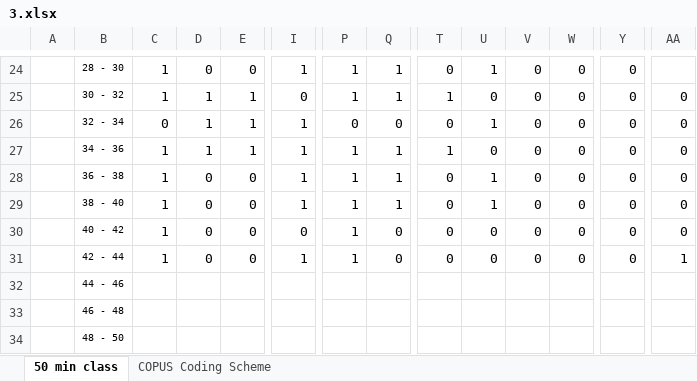
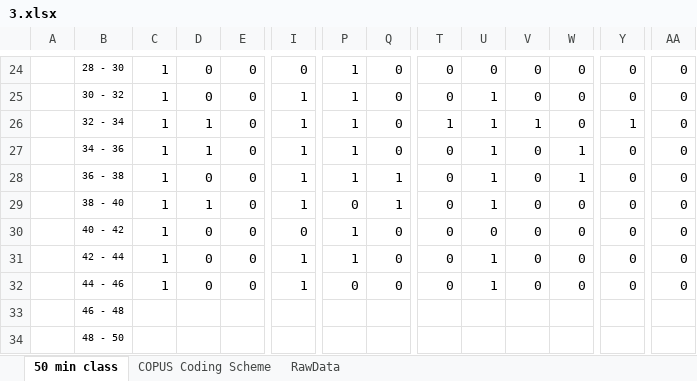
Before and after one commit to Christian-TechUCM/Fleiss-Kappa, an Excel workbook: Testfiles/3.xlsx, sheet 50 min class, drawn as a sheet; only a part is shown, gaps mark what is left out; values as stored, in another font and other column widths than the file's, no borders; removed rows and columns are numbered as before the commit, all else as after; rows hold the shown columns only; the diff covers the shown part only; the diff names each change by its address in the sheet, - before the commit and + after, or states it on an @@ line.

```diff
--- a/Testfiles/3.xlsx (sheet 50 min class)
+++ b/Testfiles/3.xlsx (sheet 50 min class)
+sheet tab: RawData
-I24: 1
+I24: 0
-Q24:Q25: 1
+Q24:Q25: 0
-U24: 1
+U24: 0
-AA24: (empty)
+AA24: 0
-D25: 1
+D25: 0
-E25:E27: 1
+E25:E27: 0
-I25: 0
+I25: 1
-T25: 1
+T25: 0
-U25: 0
+U25: 1
-C26: 0
+C26: 1
-P26: 0
+P26: 1
-T26: 0
+T26: 1
-V26: 0
+V26: 1
-Y26: 0
+Y26: 1
-Q27: 1
+Q27: 0
-T27: 1
+T27: 0
-U27: 0
+U27: 1
-W27:W28: 0
+W27:W28: 1
-D29: 0
+D29: 1
-P29: 1
+P29: 0
-U31: 0
+U31: 1
-AA31: 1
+AA31: 0
-row 32:  | 44 - 46
+row 32:  | 44 - 46 | 1 | 0 | 0 | 1 | 0 | 0 | 0 | 1 | 0 | 0 | 0 | 0
```
Also changed, not shown: 37 edited cells elsewhere in this sheet, formulas that keep their value, charts or pictures, Testfiles/1.xlsx, Testfiles/10.xlsx, 25 other files.
